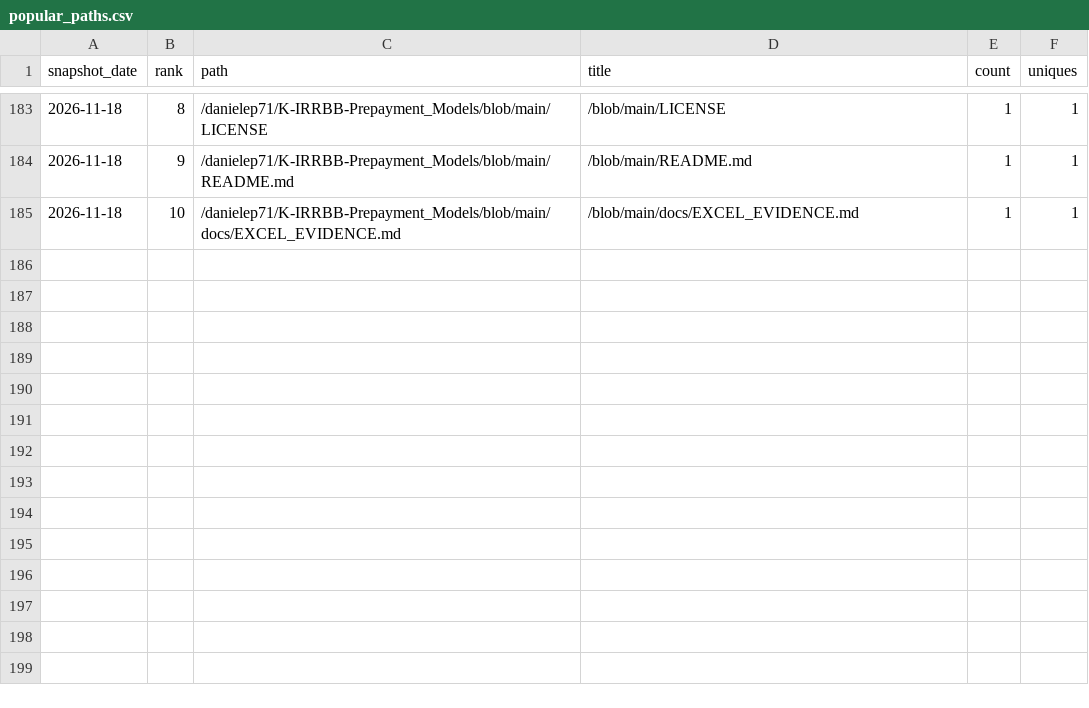
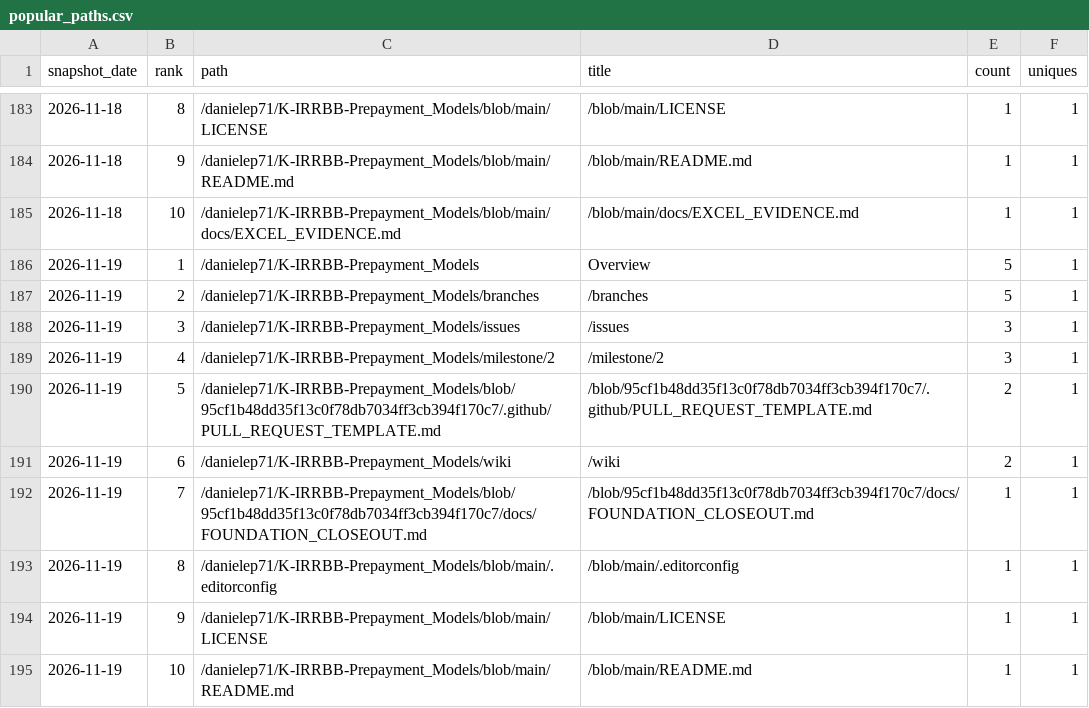
Before and after one commit to danielep71/K-IRRBB-Prepayment_Models, a CSV file: data/popular_paths.csv, drawn as a sheet; only a part is shown, gaps mark what is left out; the diff names each change by its address in the sheet, - before the commit and + after, or states it on an @@ line.

```diff
--- a/data/popular_paths.csv
+++ b/data/popular_paths.csv
+row 186: 2026-11-19 | 1 | /danielep71/K-IRRBB-Prepayment_Models | Overview | 5 | 1
+row 187: 2026-11-19 | 2 | /danielep71/K-IRRBB-Prepayment_Models/branches | /branches | 5 | 1
+row 188: 2026-11-19 | 3 | /danielep71/K-IRRBB-Prepayment_Models/issues | /issues | 3 | 1
+row 189: 2026-11-19 | 4 | /danielep71/K-IRRBB-Prepayment_Models/milestone/2 | /milestone/2 | 3 | 1
+row 190: 2026-11-19 | 5 | /danielep71/K-IRRBB-Prepayment_Models/blob/95cf1b48dd35f13c0f78db7034ff3cb394f170c7/.github/PULL_REQUEST_TEMPLATE.md | /blob/95cf1b48dd35f13c0f78db7034ff3cb394f170c7/.github/PULL_REQUEST_TEMPLATE.md | 2 | 1
+row 191: 2026-11-19 | 6 | /danielep71/K-IRRBB-Prepayment_Models/wiki | /wiki | 2 | 1
+row 192: 2026-11-19 | 7 | /danielep71/K-IRRBB-Prepayment_Models/blob/95cf1b48dd35f13c0f78db7034ff3cb394f170c7/docs/FOUNDATION_CLOSEOUT.md | /blob/95cf1b48dd35f13c0f78db7034ff3cb394f170c7/docs/FOUNDATION_CLOSEOUT.md | 1 | 1
+row 193: 2026-11-19 | 8 | /danielep71/K-IRRBB-Prepayment_Models/blob/main/.editorconfig | /blob/main/.editorconfig | 1 | 1
+row 194: 2026-11-19 | 9 | /danielep71/K-IRRBB-Prepayment_Models/blob/main/LICENSE | /blob/main/LICENSE | 1 | 1
+row 195: 2026-11-19 | 10 | /danielep71/K-IRRBB-Prepayment_Models/blob/main/README.md | /blob/main/README.md | 1 | 1
```
Also changed, not shown: data/referrers.csv, data/traffic.csv, 3 other files.
